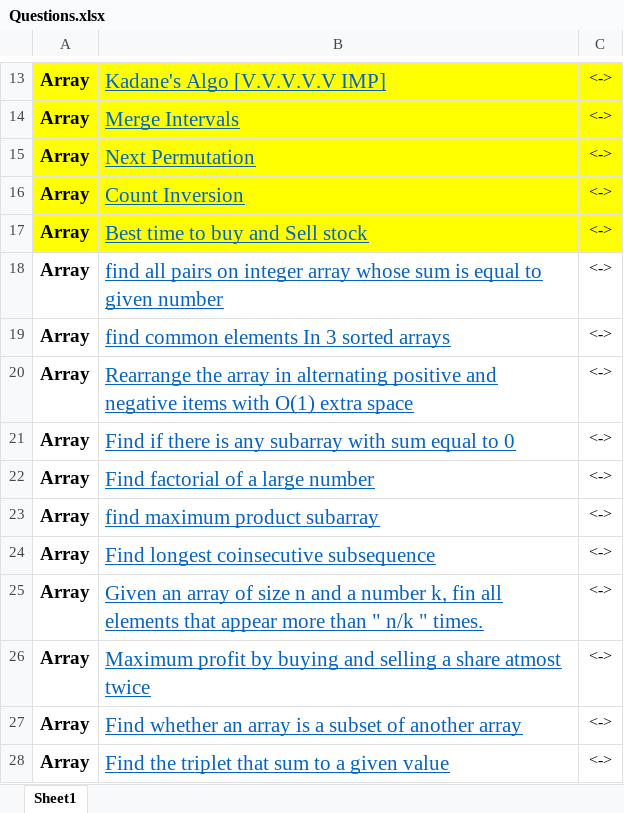
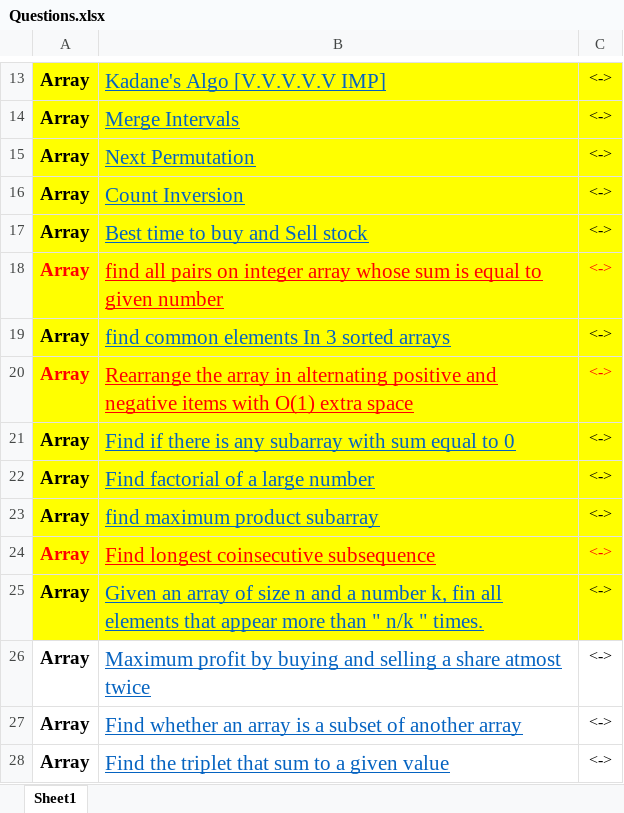
Before and after one commit to abhisheksahu92/Programming, an Excel workbook: Questions/Questions.xlsx, sheet Sheet1, drawn as a sheet; only a part is shown, gaps mark what is left out; values as stored, in another font and other column widths than the file's, no borders; the diff names each change by its address in the sheet, - before the commit and + after, or states it on an @@ line.

```diff
--- a/Questions/Questions.xlsx (sheet Sheet1)
+++ b/Questions/Questions.xlsx (sheet Sheet1)
-A18:C25 fill: none
+A18:C25 fill: #FFFF00
-A18 text colour: black
+A18 text colour: #FF0000
-B18 text colour: #0563C1
+B18 text colour: #FF0000
-C18 text colour: black
+C18 text colour: #FF0000
-A20 text colour: black
+A20 text colour: #FF0000
-B20 text colour: #0563C1
+B20 text colour: #FF0000
-C20 text colour: black
+C20 text colour: #FF0000
-A24 text colour: black
+A24 text colour: #FF0000
-B24 text colour: #0563C1
+B24 text colour: #FF0000
-C24 text colour: black
+C24 text colour: #FF0000
```
Also changed, not shown: 6 other files.
